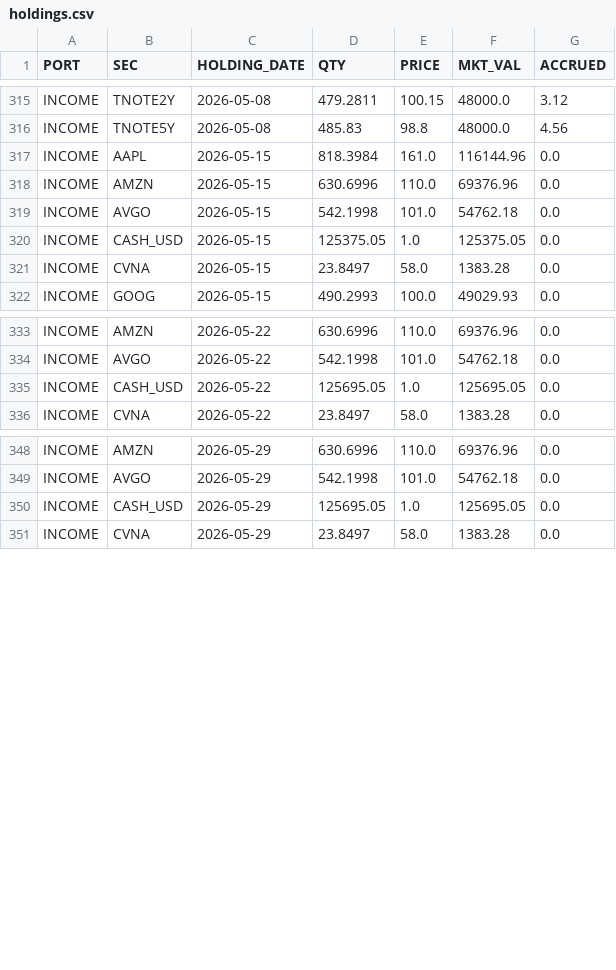
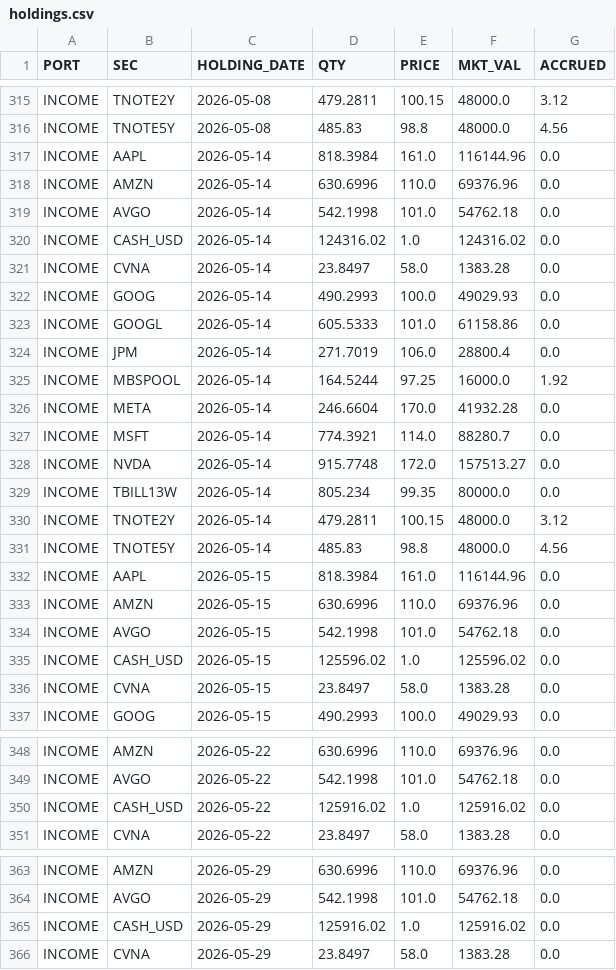
Before and after one commit to JohnDReynolds/portfolio-performance-analytics, a CSV file: ppar/setup_templates/axysapx_performance_comparison/snapshot_b/holdings.csv, drawn as a sheet; only a part is shown, gaps mark what is left out.

```diff
--- a/ppar/setup_templates/axysapx_performance_comparison/snapshot_b/holdings.csv
+++ b/ppar/setup_templates/axysapx_performance_comparison/snapshot_b/holdings.csv
@@ -316,2 +316,17 @@ INCOME,TNOTE2Y,2026-05-08,479.2811,100.15,48000.0,3.12
 INCOME,TNOTE5Y,2026-05-08,485.83,98.8,48000.0,4.56
+INCOME,AAPL,2026-05-14,818.3984,161.0,116144.96,0.0
+INCOME,AMZN,2026-05-14,630.6996,110.0,69376.96,0.0
+INCOME,AVGO,2026-05-14,542.1998,101.0,54762.18,0.0
+INCOME,CASH_USD,2026-05-14,124316.02,1.0,124316.02,0.0
+INCOME,CVNA,2026-05-14,23.8497,58.0,1383.28,0.0
+INCOME,GOOG,2026-05-14,490.2993,100.0,49029.93,0.0
+INCOME,GOOGL,2026-05-14,605.5333,101.0,61158.86,0.0
+INCOME,JPM,2026-05-14,271.7019,106.0,28800.4,0.0
+INCOME,MBSPOOL,2026-05-14,164.5244,97.25,16000.0,1.92
+INCOME,META,2026-05-14,246.6604,170.0,41932.28,0.0
+INCOME,MSFT,2026-05-14,774.3921,114.0,88280.7,0.0
+INCOME,NVDA,2026-05-14,915.7748,172.0,157513.27,0.0
+INCOME,TBILL13W,2026-05-14,805.234,99.35,80000.0,0.0
+INCOME,TNOTE2Y,2026-05-14,479.2811,100.15,48000.0,3.12
+INCOME,TNOTE5Y,2026-05-14,485.83,98.8,48000.0,4.56
 INCOME,AAPL,2026-05-15,818.3984,161.0,116144.96,0.0
@@ -319,3 +334,3 @@ INCOME,AMZN,2026-05-15,630.6996,110.0,69376.96,0.0
 INCOME,AVGO,2026-05-15,542.1998,101.0,54762.18,0.0
-INCOME,CASH_USD,2026-05-15,125375.05,1.0,125375.05,0.0
+INCOME,CASH_USD,2026-05-15,125596.02,1.0,125596.02,0.0
 INCOME,CVNA,2026-05-15,23.8497,58.0,1383.28,0.0
@@ -334,3 +349,3 @@ INCOME,AMZN,2026-05-22,630.6996,110.0,69376.96,0.0
 INCOME,AVGO,2026-05-22,542.1998,101.0,54762.18,0.0
-INCOME,CASH_USD,2026-05-22,125695.05,1.0,125695.05,0.0
+INCOME,CASH_USD,2026-05-22,125916.02,1.0,125916.02,0.0
 INCOME,CVNA,2026-05-22,23.8497,58.0,1383.28,0.0
@@ -349,3 +364,3 @@ INCOME,AMZN,2026-05-29,630.6996,110.0,69376.96,0.0
 INCOME,AVGO,2026-05-29,542.1998,101.0,54762.18,0.0
-INCOME,CASH_USD,2026-05-29,125695.05,1.0,125695.05,0.0
+INCOME,CASH_USD,2026-05-29,125916.02,1.0,125916.02,0.0
 INCOME,CVNA,2026-05-29,23.8497,58.0,1383.28,0.0
```
Also changed, not shown: ppar/setup_templates/axysapx_performance_comparison/snapshot_a/holdings.csv, ppar/setup_templates/axysapx_performance_comparison/snapshot_a/secperf.csv, 36 other files.
